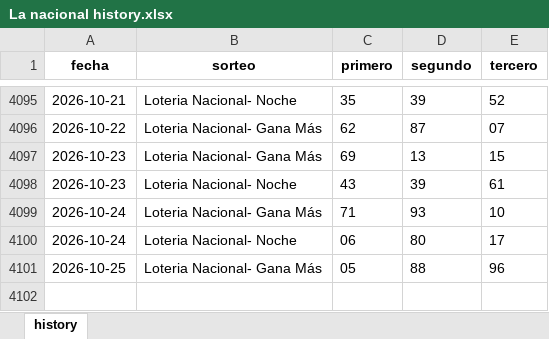
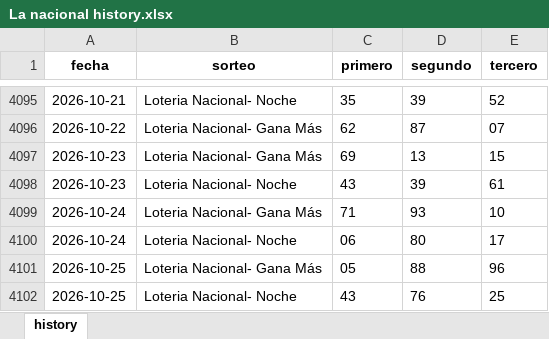
Before and after one commit to carbosota1/UPDATELOTMIX, an Excel workbook: data/histories/La nacional history.xlsx, sheet history, drawn as a sheet; only a part is shown, gaps mark what is left out; values as stored, in another font and other column widths than the file's, no borders; the diff names each change by its address in the sheet, - before the commit and + after, or states it on an @@ line.

Commit message:
Auto update histories + intraday analysis

```diff
--- a/data/histories/La nacional history.xlsx (sheet history)
+++ b/data/histories/La nacional history.xlsx (sheet history)
+row 4102: 2026-10-25 | Loteria Nacional- Noche | 43 | 76 | 25
```
Also changed, not shown: data/histories/Anguilla history.xlsx, 5 other files.
